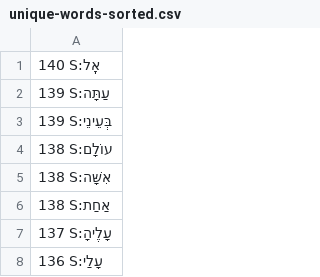
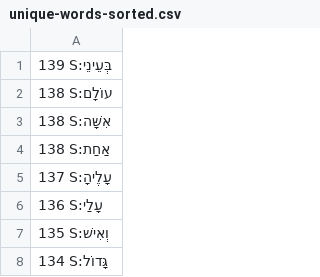
Before and after one commit to dowens76/OSHB-words, a CSV file: unique-words-sorted.csv, drawn as a sheet; only a part is shown; the shorter side is filled out with more unchanged rows; the diff names each change by its address in the sheet, - before the commit and + after, or states it on an @@ line.

Commit message:
S:עַתָּה

```diff
--- a/unique-words-sorted.csv
+++ b/unique-words-sorted.csv
-row 1: 140 S:אֶֽל
-row 2: 139 S:עַתָּה
```
